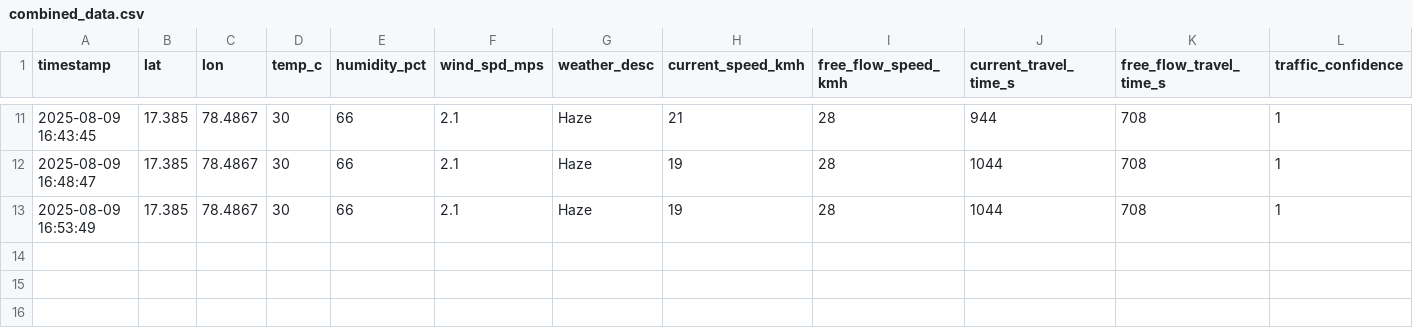
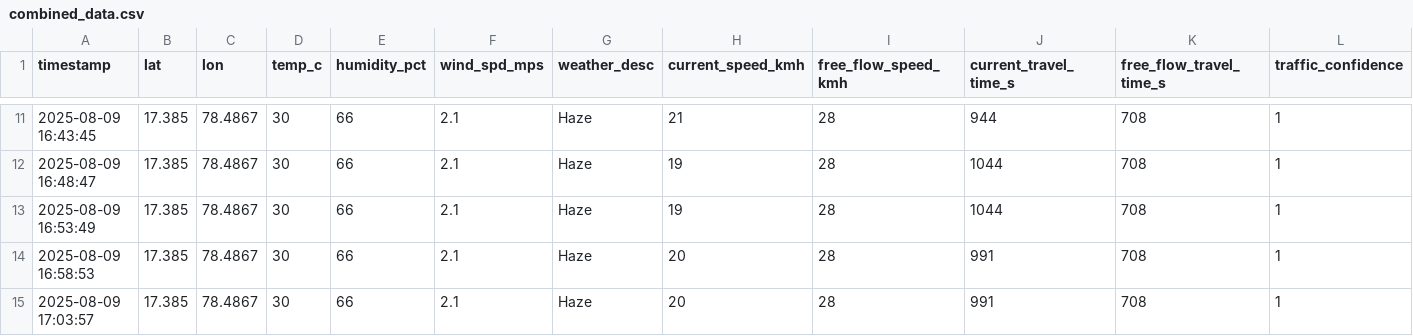
Before and after one commit to Mohankrishna07-maddila/effect-of-weather-pattern-on-productivity, a CSV file: combined_data.csv, drawn as a sheet; only a part is shown, gaps mark what is left out; rows hold the shown columns only; the diff names each change by its address in the sheet, - before the commit and + after, or states it on an @@ line.

Commit message:
Addded new data in dataset

```diff
--- a/combined_data.csv
+++ b/combined_data.csv
+row 14: 2025-08-09 16:58:53 | 17.385 | 78.4867 | 30 | 66 | 2.1 | Haze | 20 | 28 | 991 | 708 | 1
+row 15: 2025-08-09 17:03:57 | 17.385 | 78.4867 | 30 | 66 | 2.1 | Haze | 20 | 28 | 991 | 708 | 1
```
